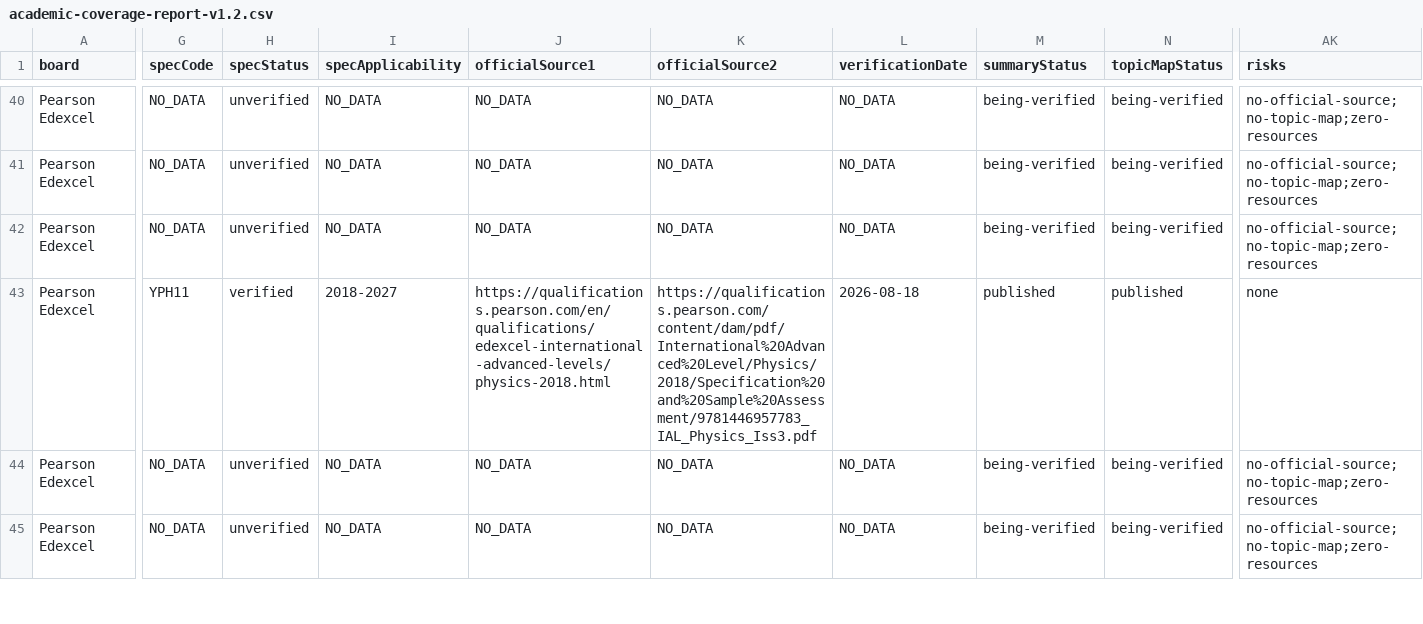
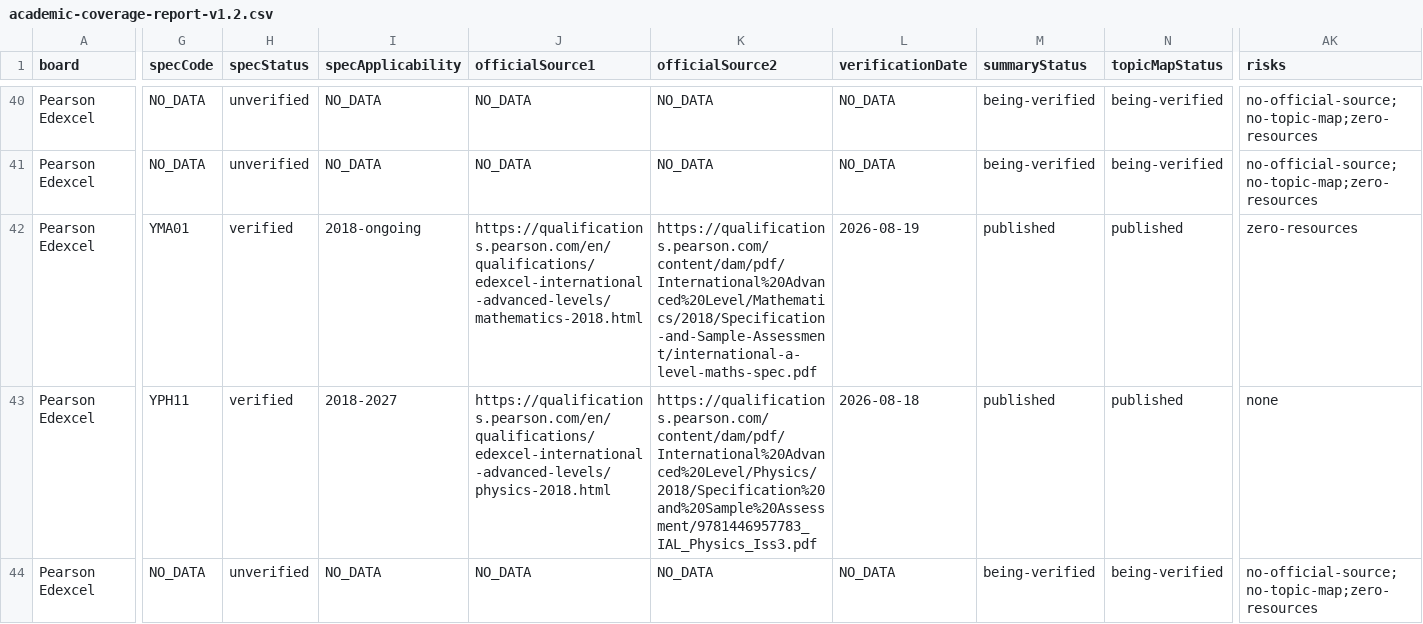
Before and after one commit to Nouman1608/MB, a CSV file: docs/reports/academic-coverage-report-v1.2.csv, drawn as a sheet; only a part is shown, gaps mark what is left out; the shorter side is filled out with more unchanged rows; the diff covers the shown part only; the diff names each change by its address in the sheet, - before the commit and + after, or states it on an @@ line.

Commit message:
v1.x WS6: Mathematics -- Edexcel IGCSE 4MA1 + International A Level YMA01
- matrix.ts: added mathematics codes to existing Edexcel A-level (YMA01) and IGCSE (4MA1) rows.
- syllabuses.ts: new overview entries for Pearson Edexcel International GCSE Mathematics
  (Specification A) (4MA1) and International Advanced Level Mathematics (YMA01).
- syllabus-topics.ts:
  - Edexcel IGCSE Mathematics 4MA1: 6 topics (Numbers and the number system; Equations, formulae
    and identities; Sequences, functions and graphs; Geometry and trigonometry; Vectors and
    transformation geometry; Statistics and probability), full sub-topic detail from the Higher
    Tier content section, tiered Foundation/Higher.
  - Edexcel International A Level Mathematics YMA01: modular qualification modelled as 9 units
    covering everything that can contribute to this specific award -- compulsory P1-P4 (Pure
    Mathematics) plus M1, M2, S1, S2, D1 (the applied units available under the award's fixed
    unit-pairing menu). Notes explicitly document that FP1-FP3 and M3/S3 belong to the separate
    Further Mathematics / Pure Mathematics awards and are out of scope here.
- Both sourced directly from official qualifications.pearson.com specification PDFs, verified
  2026-08-19.
- Coverage report: topic map published 25->27/139, resources unchanged at 21/139.
- Full validation gate passed: astro check, academic matrix (162 rows, 109 codes, 65 source
  URLs), cross-board integrity (0 problems), build (360 pages), cross-board regression (9/9),
  negative suite (6/6), API tests (18/18), npm audit (0 vulnerabilities).

```diff
--- a/docs/reports/academic-coverage-report-v1.2.csv
+++ b/docs/reports/academic-coverage-report-v1.2.csv
-G42 (specCode): NO_DATA
+G42 (specCode): YMA01
-H42 (specStatus): unverified
+H42 (specStatus): verified
-I42 (specApplicability): NO_DATA
+I42 (specApplicability): 2018-ongoing
-J42 (officialSource1): NO_DATA
+J42 (officialSource1): https://qualifications.pearson.com/en/qualifications/edexcel-international-advanced-levels/mathematics-2018.html
-K42 (officialSource2): NO_DATA
+K42 (officialSource2): https://qualifications.pearson.com/content/dam/pdf/International%20Advanced%20Level/Mathematics/2018/Specification-and-Sample-Assessment/international-a-level-maths-spec.pdf
-L42 (verificationDate): NO_DATA
+L42 (verificationDate): 2026-08-19
-M42 (summaryStatus): being-verified
+M42 (summaryStatus): published
-N42 (topicMapStatus): being-verified
+N42 (topicMapStatus): published
-AK42 (risks): no-official-source;no-topic-map;zero-resources
+AK42 (risks): zero-resources
```
Also changed, not shown: 11 edited cells elsewhere in this file, 4 other files.
